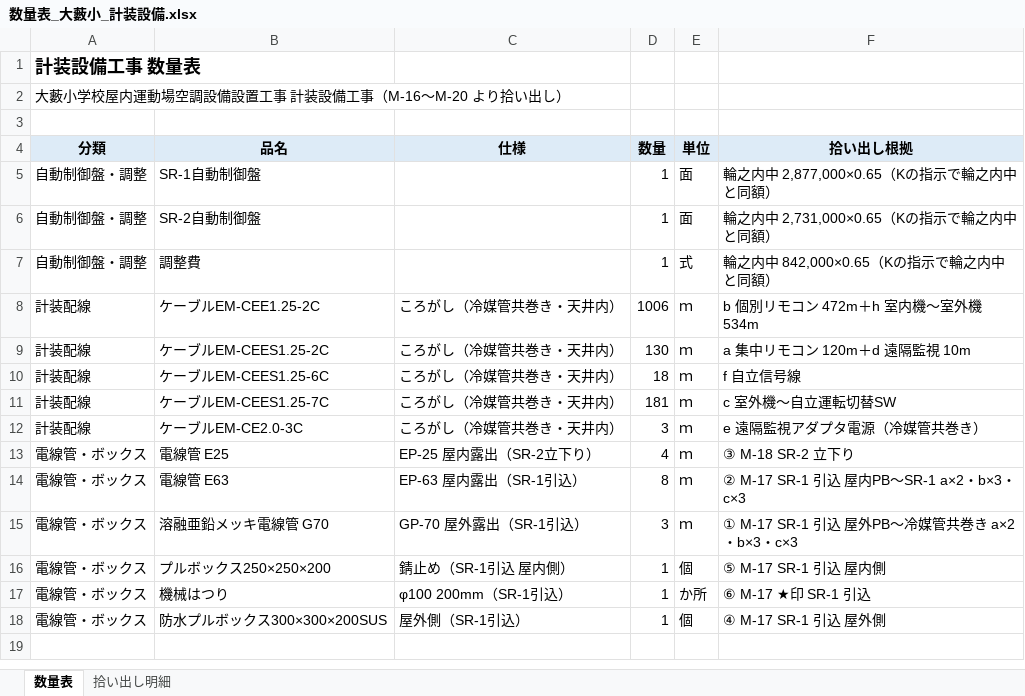
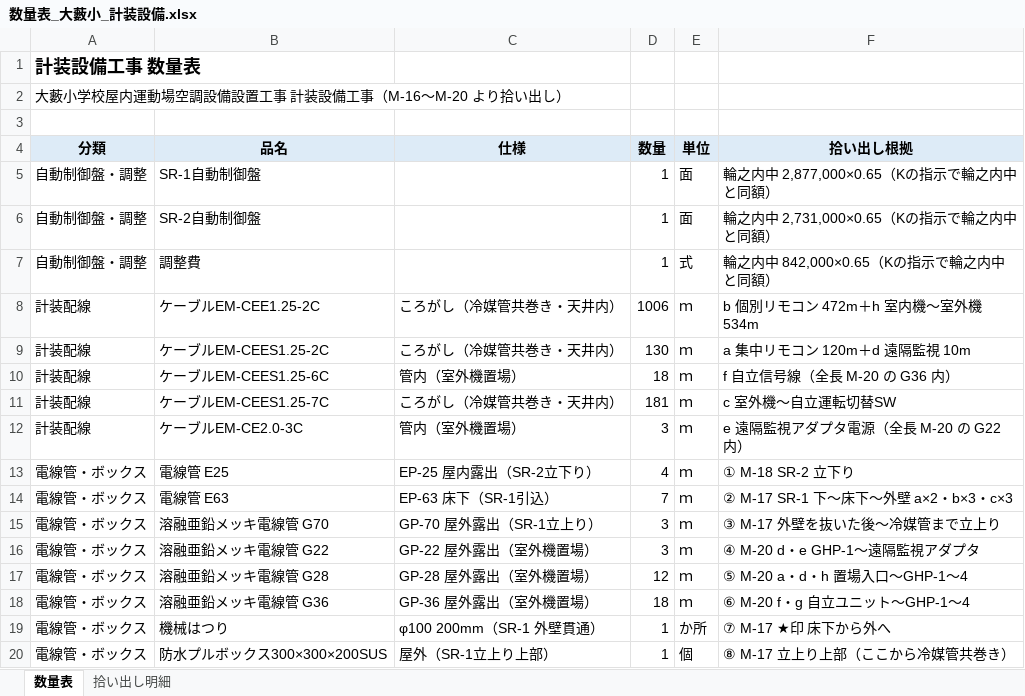
Before and after one commit to kawaguchidenki001/kd-mitsumori, an Excel workbook: 見積/数量表_大藪小_計装設備.xlsx, sheet 数量表, drawn as a sheet; values as stored, in another font and other column widths than the file's, no borders; removed rows and columns are numbered as before the commit, all else as after; the diff names each change by its address in the sheet, - before the commit and + after, or states it on an @@ line.

```diff
--- a/見積/数量表_大藪小_計装設備.xlsx (sheet 数量表)
+++ b/見積/数量表_大藪小_計装設備.xlsx (sheet 数量表)
-C10 (仕様): ころがし（冷媒管共巻き・天井内）
+C10 (仕様): 管内（室外機置場）
-F10 (拾い出し根拠): f 自立信号線
+F10 (拾い出し根拠): f 自立信号線（全長 M-20 の G36 内）
-C12 (仕様): ころがし（冷媒管共巻き・天井内）
+C12 (仕様): 管内（室外機置場）
-F12 (拾い出し根拠): e 遠隔監視アダプタ電源（冷媒管共巻き）
+F12 (拾い出し根拠): e 遠隔監視アダプタ電源（全長 M-20 の G22 内）
-F13 (拾い出し根拠): ③ M-18 SR-2 立下り
+F13 (拾い出し根拠): ① M-18 SR-2 立下り
-C14 (仕様): EP-63 屋内露出（SR-1引込）
+C14 (仕様): EP-63 床下（SR-1引込）
-D14 (数量): 8
+D14 (数量): 7
-F14 (拾い出し根拠): ② M-17 SR-1 引込 屋内PB～SR-1 a×2・b×3・c×3
+F14 (拾い出し根拠): ② M-17 SR-1 下～床下～外壁 a×2・b×3・c×3
-C15 (仕様): GP-70 屋外露出（SR-1引込）
+C15 (仕様): GP-70 屋外露出（SR-1立上り）
-F15 (拾い出し根拠): ① M-17 SR-1 引込 屋外PB～冷媒管共巻き a×2・b×3・c×3
+F15 (拾い出し根拠): ③ M-17 外壁を抜いた後～冷媒管まで立上り
-row 16: 電線管・ボックス | プルボックス250×250×200 | 錆止め（SR-1引込 屋内側） | 1 | 個 | ⑤ M-17 SR-1 引込 屋内側
+row 16: 電線管・ボックス | 溶融亜鉛メッキ電線管 G22 | GP-22 屋外露出（室外機置場） | 3 | ｍ | ④ M-20 d・e GHP-1～遠隔監視アダプタ
+row 17: 電線管・ボックス | 溶融亜鉛メッキ電線管 G28 | GP-28 屋外露出（室外機置場） | 12 | ｍ | ⑤ M-20 a・d・h 置場入口～GHP-1～4
+row 18: 電線管・ボックス | 溶融亜鉛メッキ電線管 G36 | GP-36 屋外露出（室外機置場） | 18 | ｍ | ⑥ M-20 f・g 自立ユニット～GHP-1～4
-C19 (仕様): φ100 200mm（SR-1引込）
+C19 (仕様): φ100 200mm（SR-1 外壁貫通）
-F19 (拾い出し根拠): ⑥ M-17 ★印 SR-1 引込
+F19 (拾い出し根拠): ⑦ M-17 ★印 床下から外へ
-C20 (仕様): 屋外側（SR-1引込）
+C20 (仕様): 屋外（SR-1立上り上部）
-F20 (拾い出し根拠): ④ M-17 SR-1 引込 屋外側
+F20 (拾い出し根拠): ⑧ M-17 立上り上部（ここから冷媒管共巻き）
```
Also changed, not shown: 10 other files.
